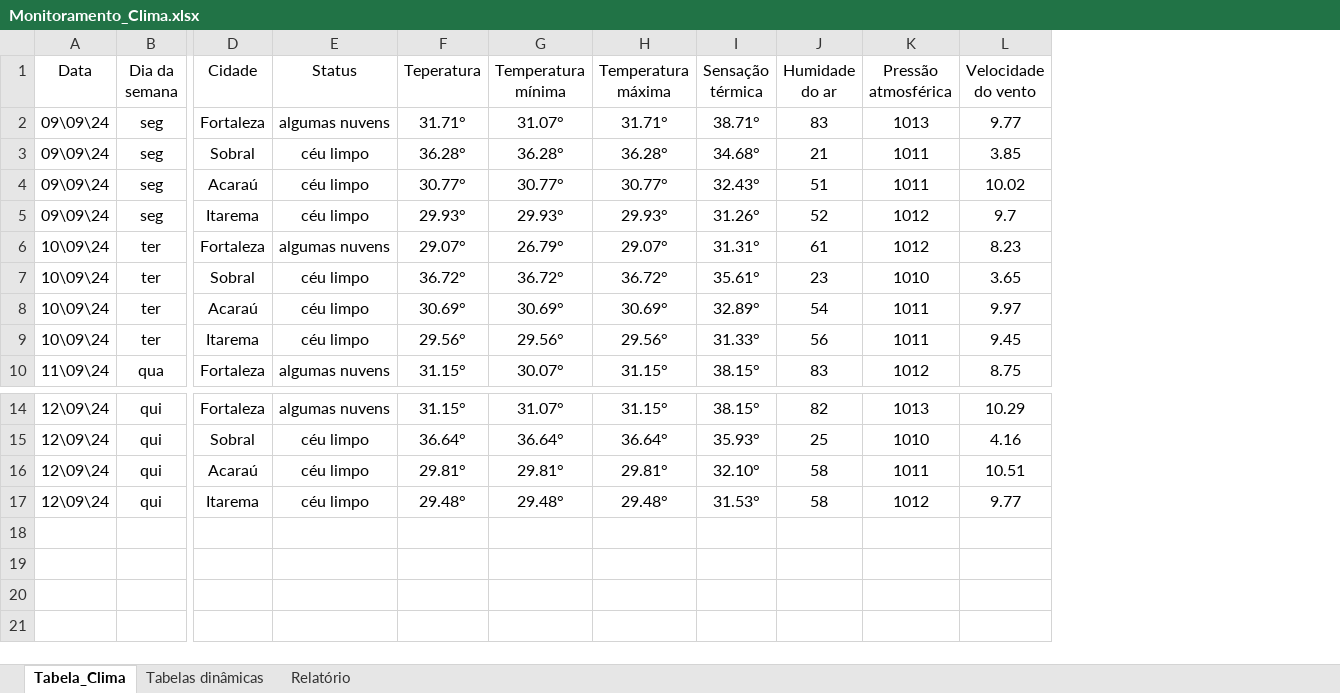
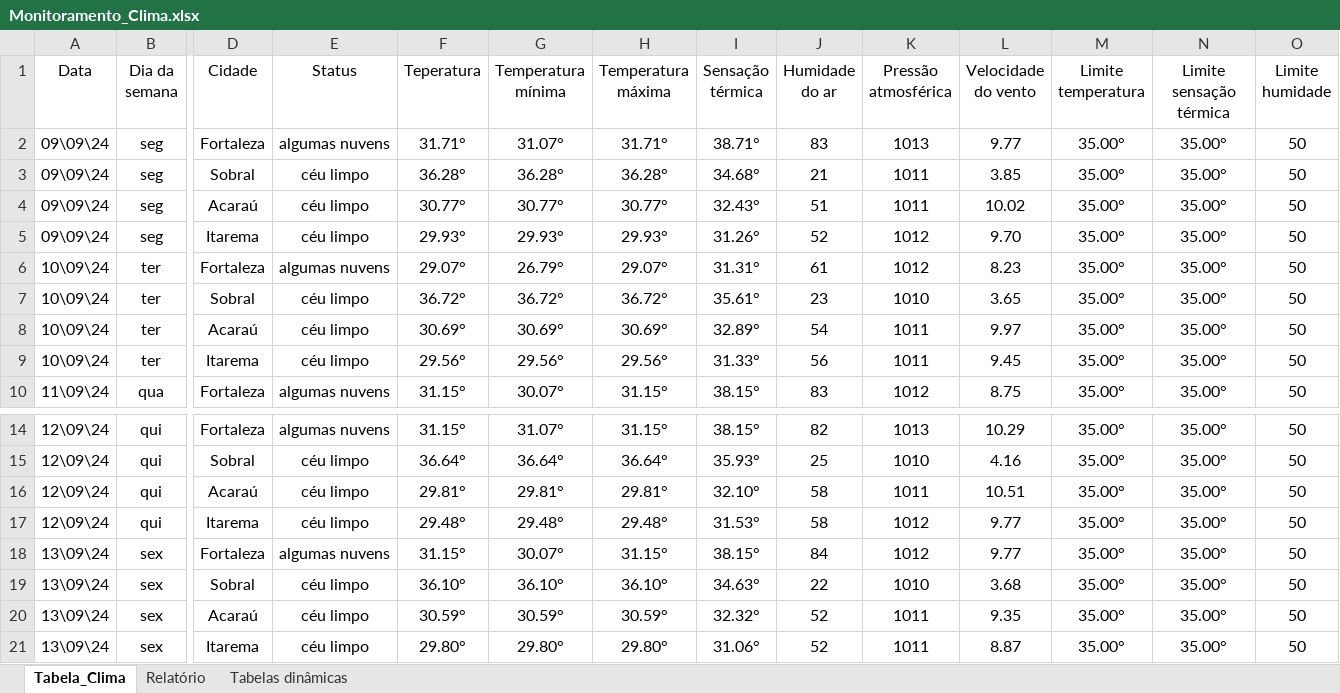
Before and after one commit to gabriel-x303/Data_Science_Project, an Excel workbook: Monitoramento_Clima.xlsx, sheet Tabela_Clima, drawn as a sheet; only a part is shown, gaps mark what is left out; values as stored, in another font and other column widths than the file's, no borders; conditional formats and table styles not drawn; rows hold the shown columns only; the diff names each change by its address in the sheet, - before the commit and + after, or states it on an @@ line.

```diff
--- a/Monitoramento_Clima.xlsx (sheet Tabela_Clima)
+++ b/Monitoramento_Clima.xlsx (sheet Tabela_Clima)
@@ sheet tab order changed: Tabela_Clima | Relatório | Tabelas dinâmicas @@
+column M (Limite temperatura), rows 2-10: all 35.00°; rows 14-17: all 35.00°
+column N (Limite sensação térmica), rows 2-10: all 35.00°; rows 14-17: all 35.00°
+column O (Limite humidade), rows 2-10: all 50; rows 14-17: all 50
-L5 (Velocidade do vento): 9.7
+L5 (Velocidade do vento): 9.70
+row 18: 13\09\24 | sex | Fortaleza | algumas nuvens | 31.15° | 30.07° | 31.15° | 38.15° | 84 | 1012 | 9.77 | 35.00° | 35.00° | 50
+row 19: 13\09\24 | sex | Sobral | céu limpo | 36.10° | 36.10° | 36.10° | 34.63° | 22 | 1010 | 3.68 | 35.00° | 35.00° | 50
+row 20: 13\09\24 | sex | Acaraú | céu limpo | 30.59° | 30.59° | 30.59° | 32.32° | 52 | 1011 | 9.35 | 35.00° | 35.00° | 50
+row 21: 13\09\24 | sex | Itarema | céu limpo | 29.80° | 29.80° | 29.80° | 31.06° | 52 | 1011 | 8.87 | 35.00° | 35.00° | 50
```
Also changed, not shown: sheet Tabelas dinâmicas, charts or pictures, Teste.xlsx, 2 other files.
